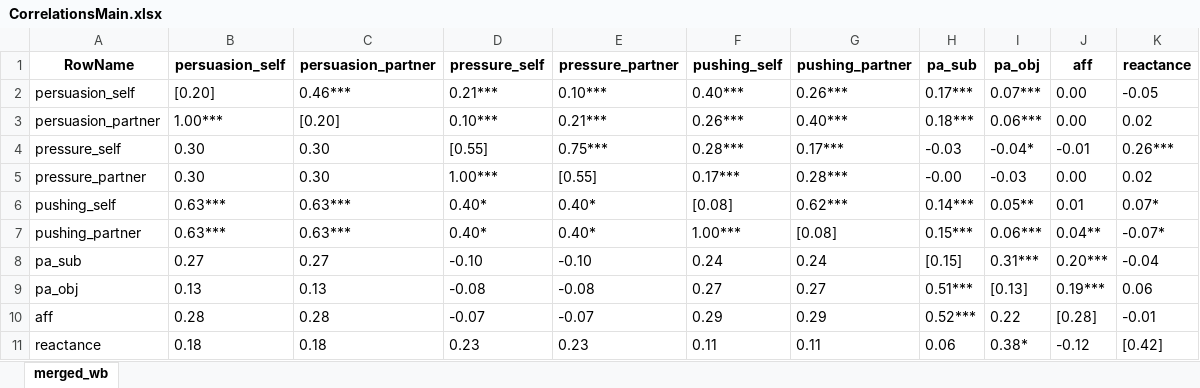
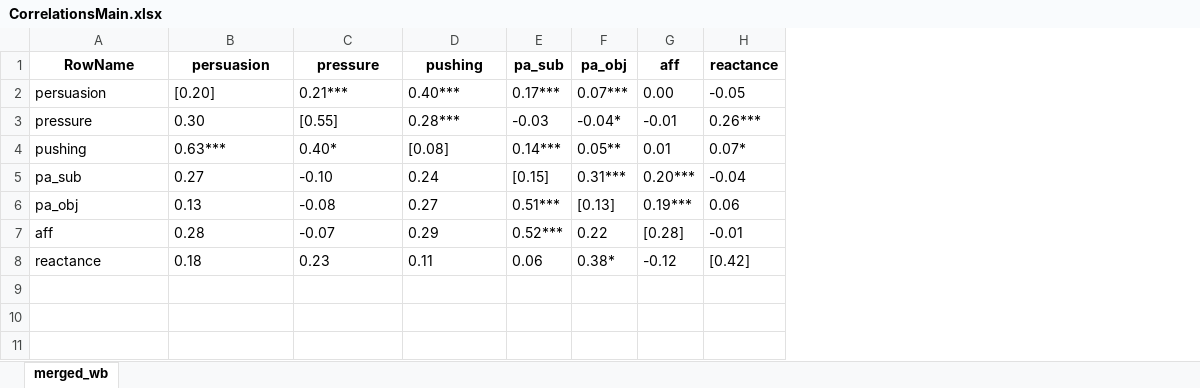
Before and after one commit to Pascal-Kueng/02TimeAndTiesControl, an Excel workbook: Output/CorrelationsMain.xlsx, sheet merged_wb, drawn as a sheet; values as stored, in another font and other column widths than the file's, no borders; removed rows and columns are numbered as before the commit, all else as after; the diff names each change by its address in the sheet, - before the commit and + after, or states it on an @@ line.

```diff
--- a/Output/CorrelationsMain.xlsx (sheet merged_wb)
+++ b/Output/CorrelationsMain.xlsx (sheet merged_wb)
-column C (persuasion_partner), row 2: 0.46***; row 4: 0.30; row 6: 0.63***; rows 8-11: 0.27 | 0.13 | 0.28 | 0.18
-column E (pressure_partner), row 2: 0.10***; row 4: 0.75***; row 6: 0.40*; rows 8-11: -0.10 | -0.08 | -0.07 | 0.23
-column G (pushing_partner), row 2: 0.26***; row 4: 0.17***; row 6: 0.62***; rows 8-11: 0.24 | 0.27 | 0.29 | 0.11
-B1: persuasion_self
+B1: persuasion
-C1: pressure_self
+C1: pressure
-D1: pushing_self
+D1: pushing
-A2 (RowName): persuasion_self
+A2 (RowName): persuasion
-row 3: persuasion_partner | 1.00*** | [0.20] | 0.10*** | 0.21*** | 0.26*** | 0.40*** | 0.18*** | 0.06*** | 0.00 | 0.02
-A3 (RowName): pressure_self
+A3 (RowName): pressure
-row 5: pressure_partner | 0.30 | 0.30 | 1.00*** | [0.55] | 0.17*** | 0.28*** | -0.00 | -0.03 | 0.00 | 0.02
-A4 (RowName): pushing_self
+A4 (RowName): pushing
-row 7: pushing_partner | 0.63*** | 0.63*** | 0.40* | 0.40* | 1.00*** | [0.08] | 0.15*** | 0.06*** | 0.04** | -0.07*
```
Also changed, not shown: Output/CorrelationsAll.xlsx, Output/DescriptivesAll.xlsx, 3 other files.
